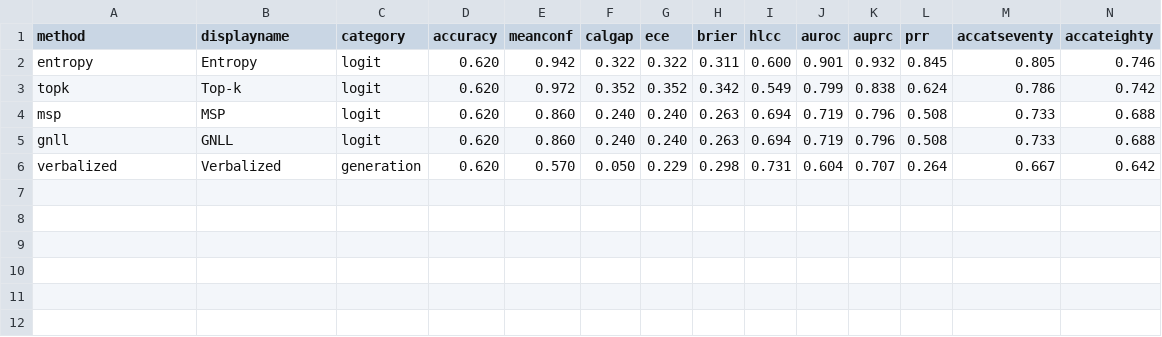
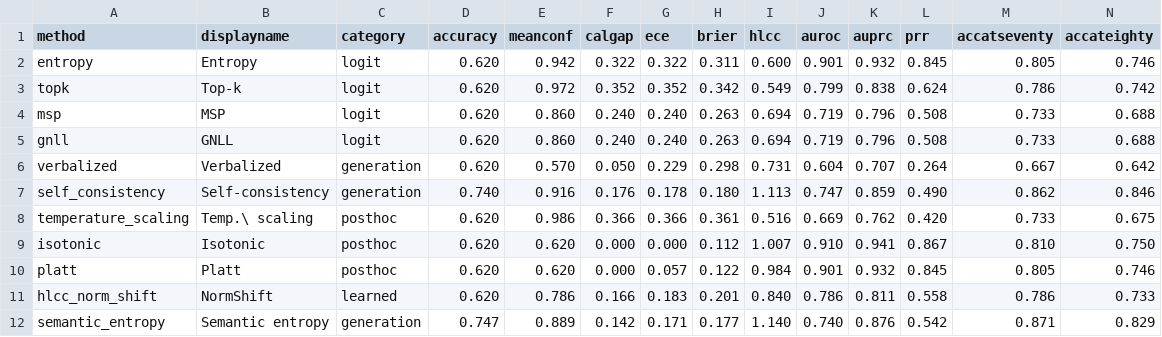
Before and after one commit to SimonMcCallum/NNConfidence-paper, a CSV file: tables/calibration_qwen2.5-14b.csv, drawn as a sheet; only a part is shown; rows hold the shown columns only; the diff names each change by its address in the sheet, - before the commit and + after, or states it on an @@ line.

```diff
--- a/tables/calibration_qwen2.5-14b.csv
+++ b/tables/calibration_qwen2.5-14b.csv
+row 7: self_consistency | Self-consistency | generation | 0.740 | 0.916 | 0.176 | 0.178 | 0.180 | 1.113 | 0.747 | 0.859 | 0.490 | 0.862 | 0.846
+row 8: temperature_scaling | Temp.\ scaling | posthoc | 0.620 | 0.986 | 0.366 | 0.366 | 0.361 | 0.516 | 0.669 | 0.762 | 0.420 | 0.733 | 0.675
+row 9: isotonic | Isotonic | posthoc | 0.620 | 0.620 | 0.000 | 0.000 | 0.112 | 1.007 | 0.910 | 0.941 | 0.867 | 0.810 | 0.750
+row 10: platt | Platt | posthoc | 0.620 | 0.620 | 0.000 | 0.057 | 0.122 | 0.984 | 0.901 | 0.932 | 0.845 | 0.805 | 0.746
+row 11: hlcc_norm_shift | NormShift | learned | 0.620 | 0.786 | 0.166 | 0.183 | 0.201 | 0.840 | 0.786 | 0.811 | 0.558 | 0.786 | 0.733
+row 12: semantic_entropy | Semantic entropy | generation | 0.747 | 0.889 | 0.142 | 0.171 | 0.177 | 1.140 | 0.740 | 0.876 | 0.542 | 0.871 | 0.829
```
Also changed, not shown: tables/calibration_body.csv, tables/discrimination.csv, 9 other files.
